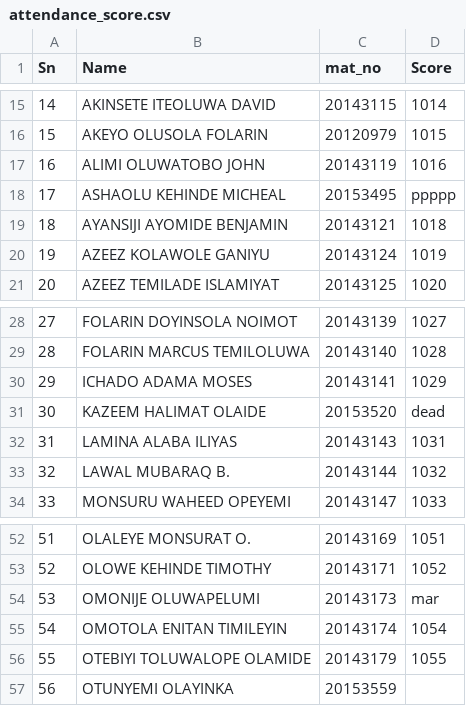
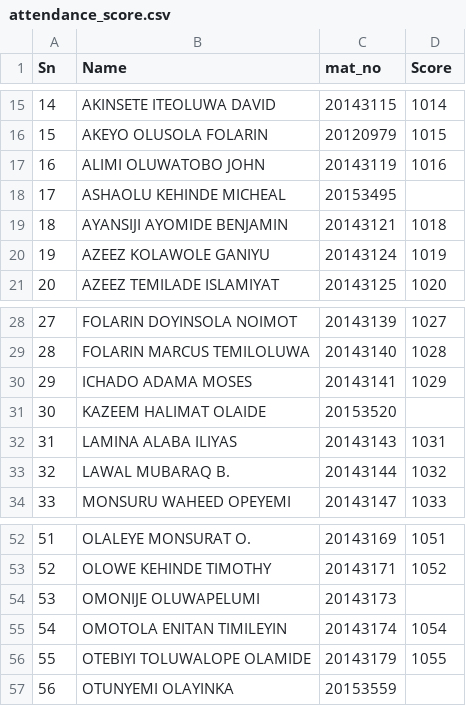
Before and after one commit to WahabAG/TC_MC_Python_FileTask, a CSV file: attendance_score.csv, drawn as a sheet; only a part is shown, gaps mark what is left out.

```diff
--- a/attendance_score.csv
+++ b/attendance_score.csv
@@ -17,3 +17,3 @@ Sn,Name,mat_no,Score
 16,ALIMI OLUWATOBO JOHN,20143119,1016
-17,ASHAOLU KEHINDE MICHEAL,20153495,ppppp
+17,ASHAOLU KEHINDE MICHEAL,20153495,
 18,AYANSIJI AYOMIDE BENJAMIN,20143121,1018
@@ -30,3 +30,3 @@ Sn,Name,mat_no,Score
 29,ICHADO ADAMA MOSES,20143141,1029
-30,KAZEEM HALIMAT OLAIDE,20153520,dead
+30,KAZEEM HALIMAT OLAIDE,20153520,
 31,LAMINA ALABA ILIYAS,20143143,1031
@@ -53,3 +53,3 @@ Sn,Name,mat_no,Score
 52,OLOWE KEHINDE TIMOTHY,20143171,1052
-53,OMONIJE OLUWAPELUMI,20143173,mar
+53,OMONIJE OLUWAPELUMI,20143173,
 54,OMOTOLA ENITAN TIMILEYIN,20143174,1054
```
Also changed, not shown: 1 other file.
